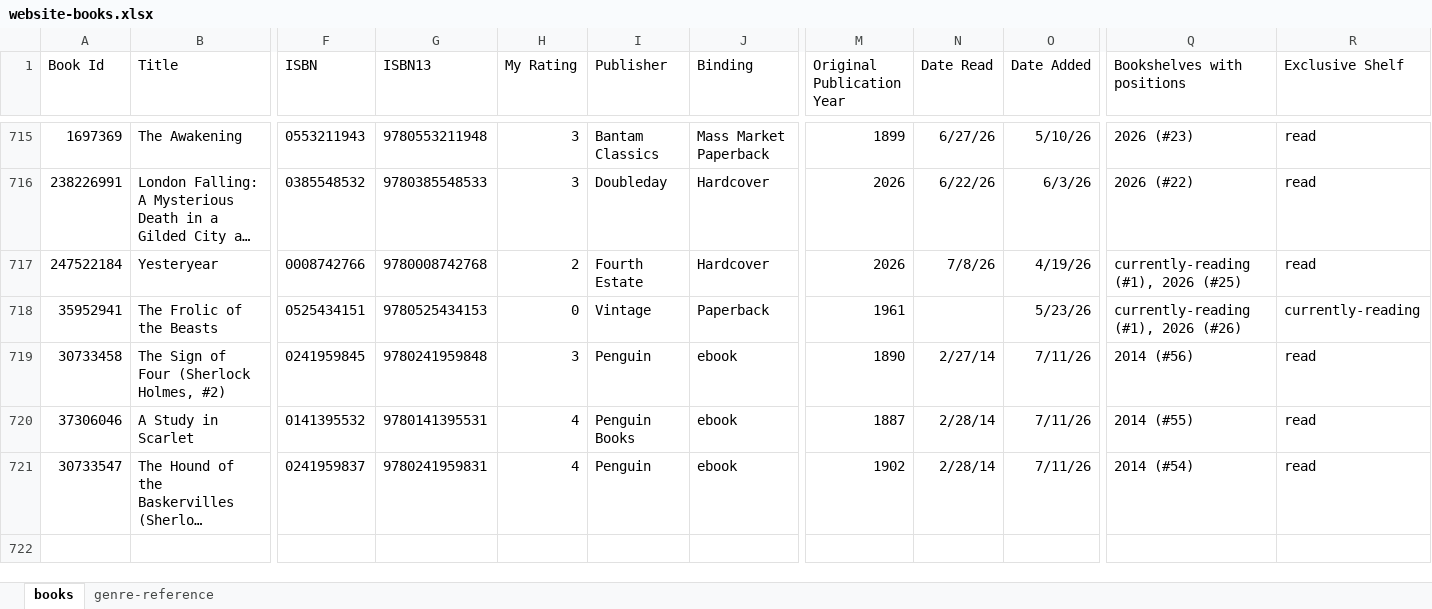
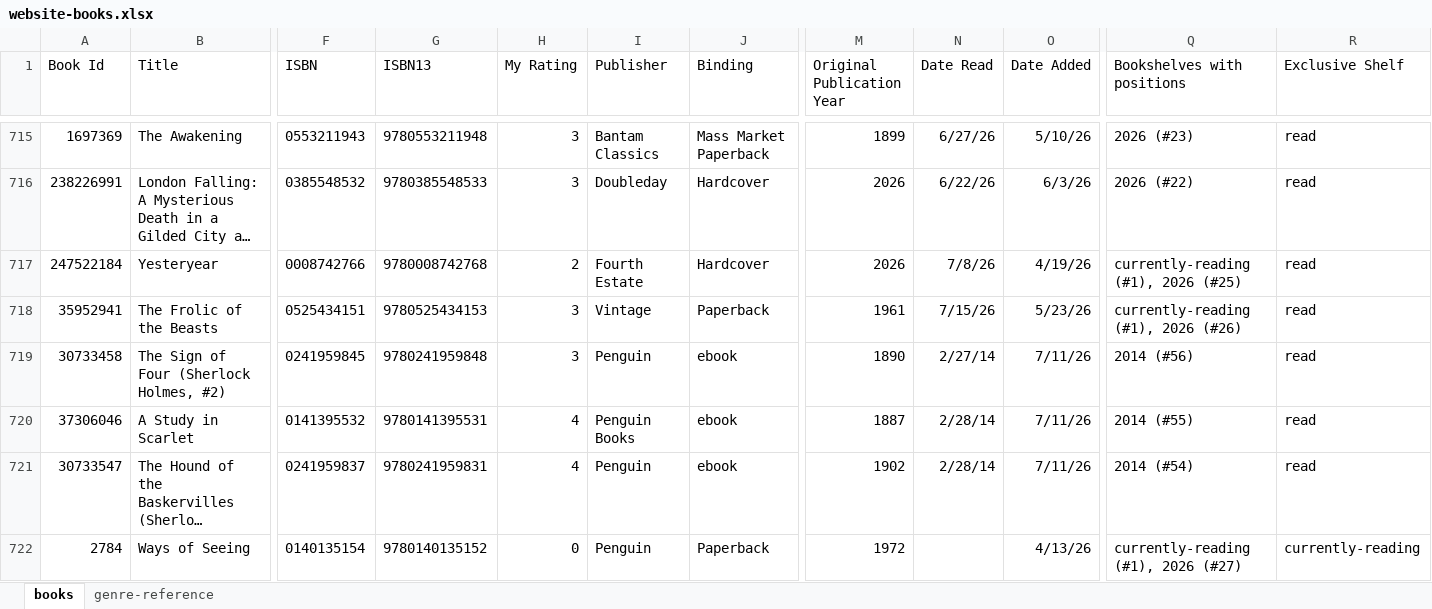
Before and after one commit to SaturdaysinthePark/a-book-in-the-hand, an Excel workbook: book-analysis/website-books.xlsx, sheet books, drawn as a sheet; only a part is shown, gaps mark what is left out; long unchanged cells end in …; values as stored, in another font and other column widths than the file's, no borders; rows hold the shown columns only; the diff names each change by its address in the sheet, - before the commit and + after, or states it on an @@ line.

```diff
--- a/book-analysis/website-books.xlsx (sheet books)
+++ b/book-analysis/website-books.xlsx (sheet books)
-H718 (My Rating): 0
+H718 (My Rating): 3
-N718 (Date Read): (empty)
+N718 (Date Read): 7/15/26
-R718 (Exclusive Shelf): currently-reading
+R718 (Exclusive Shelf): read
+row 722: 2784 | Ways of Seeing | 0140135154 | 9780140135152 | 0 | Penguin | Paperback | 1972 |  | 4/13/26 | currently-reading (#1), 2026 (#27) | currently-reading
```
Also changed, not shown: 5 other files.
